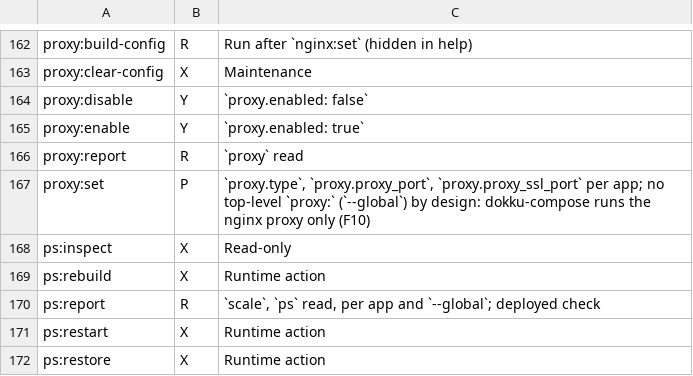
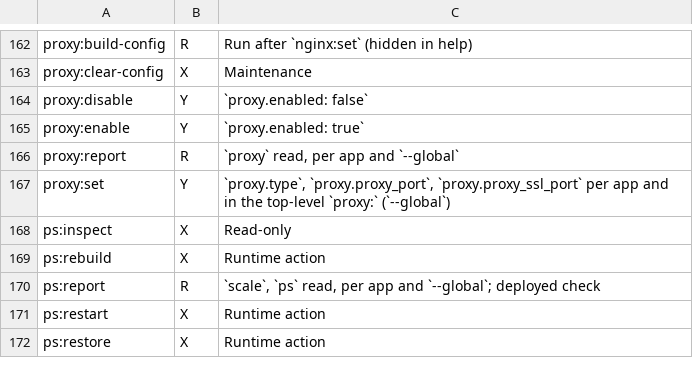
Before and after one commit to guess/dokku-compose, a TSV file: scripts/dokku-audit/commands.tsv, drawn as a sheet; only a part is shown, gaps mark what is left out.

Commit message:
docs(proxy): Document the top-level proxy: block and drop the left-out note (F10)
Reference, README, CLAUDE.md, CHANGELOG and the audit (F10 Notes, Won't add row
removed, Properties Global column, proxy:set and proxy:report rows, regenerated
tables) now describe proxy as a global block like the others.

```diff
--- a/scripts/dokku-audit/commands.tsv
+++ b/scripts/dokku-audit/commands.tsv
@@ -165,4 +165,4 @@ proxy:disable	Y	`proxy.enabled: false`
 proxy:enable	Y	`proxy.enabled: true`
-proxy:report	R	`proxy` read
-proxy:set	P	`proxy.type`, `proxy.proxy_port`, `proxy.proxy_ssl_port` per app; no top-level `proxy:` (`--global`) by design: dokku-compose runs the nginx proxy only (F10)
+proxy:report	R	`proxy` read, per app and `--global`
+proxy:set	Y	`proxy.type`, `proxy.proxy_port`, `proxy.proxy_ssl_port` per app and in the top-level `proxy:` (`--global`)
 ps:inspect	X	Read-only
```
Also changed, not shown: 5 other files.
